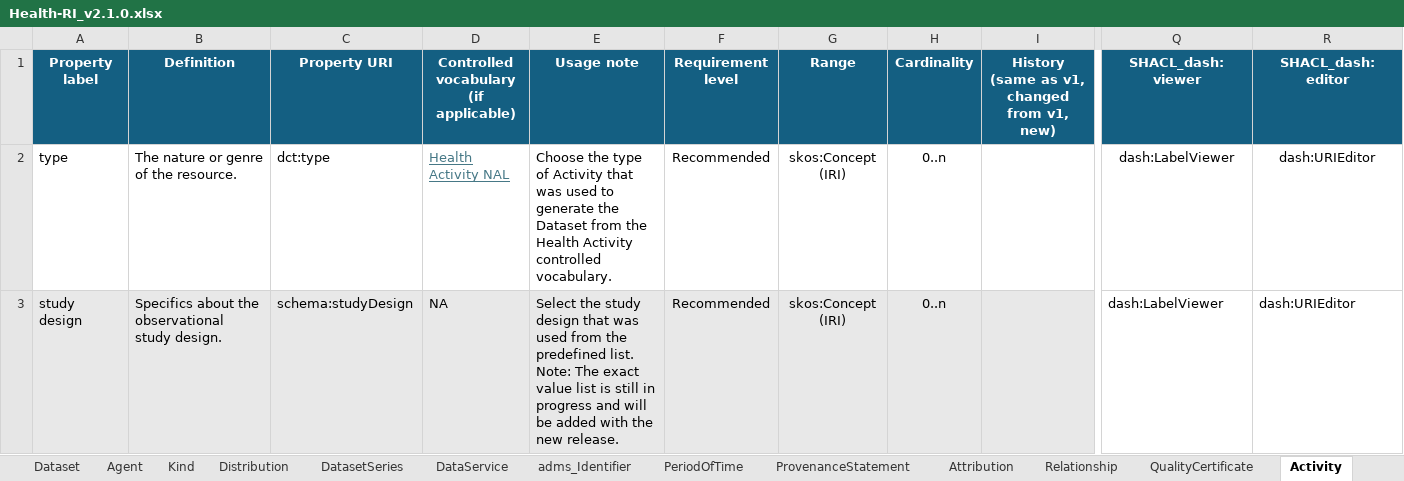
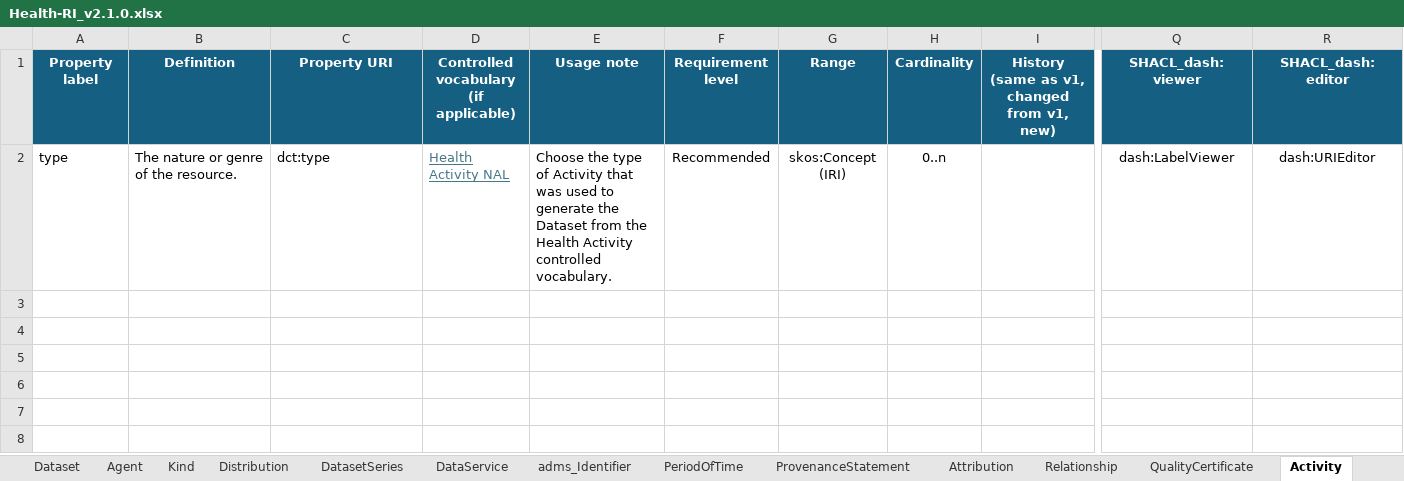
Before and after one commit to Health-RI/health-ri-metadata, an Excel workbook: Documents/Health-RI_v2.1.0.xlsx, sheet Activity, drawn as a sheet; only a part is shown, gaps mark what is left out; values as stored, in another font and other column widths than the file's, no borders; conditional formats not drawn; rows hold the shown columns only; ↵ is a line break in a cell; the diff names each change by its address in the sheet, - before the commit and + after, or states it on an @@ line.

Commit message:
fix: changes to the excel file

```diff
--- a/Documents/Health-RI_v2.1.0.xlsx (sheet Activity)
+++ b/Documents/Health-RI_v2.1.0.xlsx (sheet Activity)
-row 3: study design | Specifics about the observational study design. | schema:studyDesign | NA | Select the study design that was used from the predefined list. ↵ Note: The exact value list is still in progress and will be added with the new release. | Recommended | skos:Concept (IRI) | 0..n |  | dash:LabelViewer | dash:URIEditor
```
Also changed, not shown: sheet Column, sheet Dataset, sheet Table.
